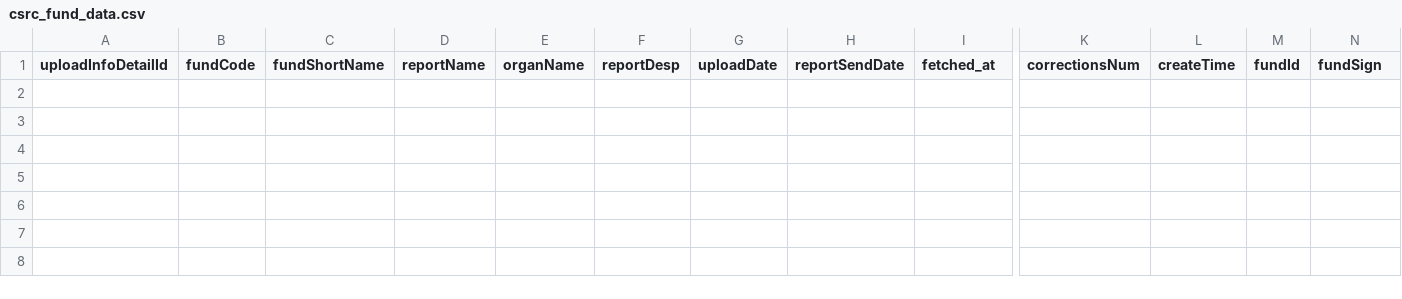
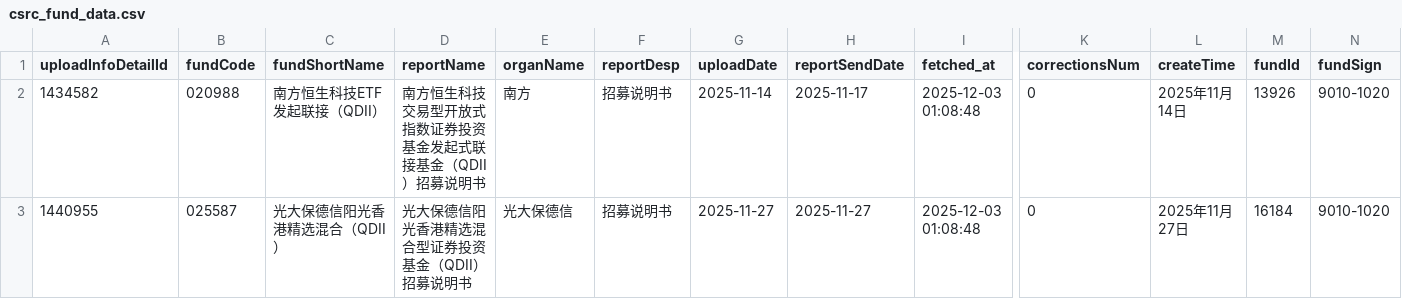
Before and after one commit to openmartin/qdii-new-fund-notify, a CSV file: data/csrc_fund_data.csv, drawn as a sheet; only a part is shown, gaps mark what is left out; rows hold the shown columns only; the diff names each change by its address in the sheet, - before the commit and + after, or states it on an @@ line.

```diff
--- a/data/csrc_fund_data.csv
+++ b/data/csrc_fund_data.csv
+row 2: 1434582 | 020988 | 南方恒生科技ETF发起联接（QDII） | 南方恒生科技交易型开放式指数证券投资基金发起式联接基金（QDII）招募说明书 | 南方 | 招募说明书 | 2025-11-14 | 2025-11-17 | 2025-12-03 01:08:48 | 0 | 2025年11月14日 | 13926 | 9010-1020
+row 3: 1440955 | 025587 | 光大保德信阳光香港精选混合（QDII） | 光大保德信阳光香港精选混合型证券投资基金（QDII）招募说明书 | 光大保德信 | 招募说明书 | 2025-11-27 | 2025-11-27 | 2025-12-03 01:08:48 | 0 | 2025年11月27日 | 16184 | 9010-1020
```
Also changed, not shown: 1 other file.
